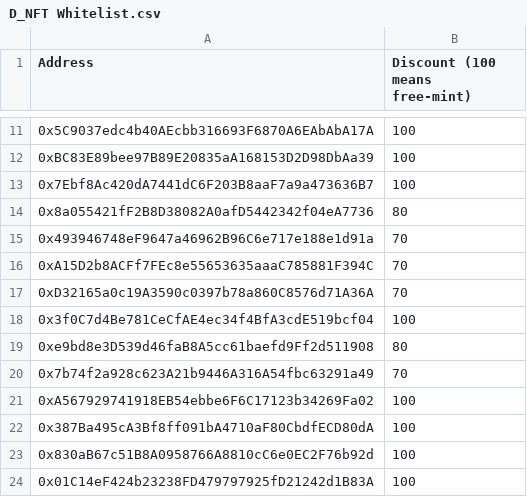
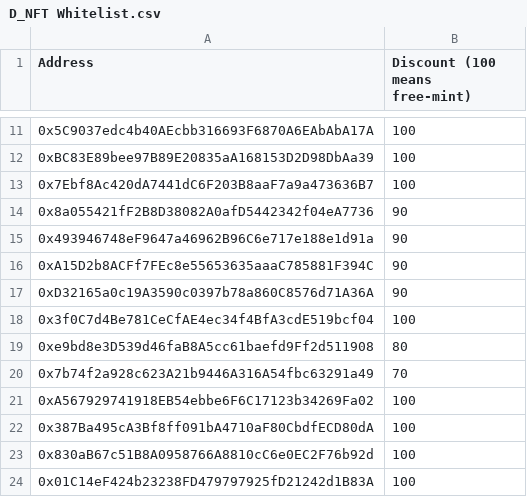
Before and after one commit to Debond-Protocol/Debond-NFT, a CSV file: D_NFT Whitelist.csv, drawn as a sheet; only a part is shown, gaps mark what is left out; the diff names each change by its address in the sheet, - before the commit and + after, or states it on an @@ line.

Commit message:
Update D_NFT Whitelist.csv

```diff
--- a/D_NFT Whitelist.csv
+++ b/D_NFT Whitelist.csv
-B14 (Discount (100 means free-mint)): 80
+B14 (Discount (100 means free-mint)): 90
-B15:B17 (Discount (100 means free-mint)): 70
+B15:B17 (Discount (100 means free-mint)): 90
```
